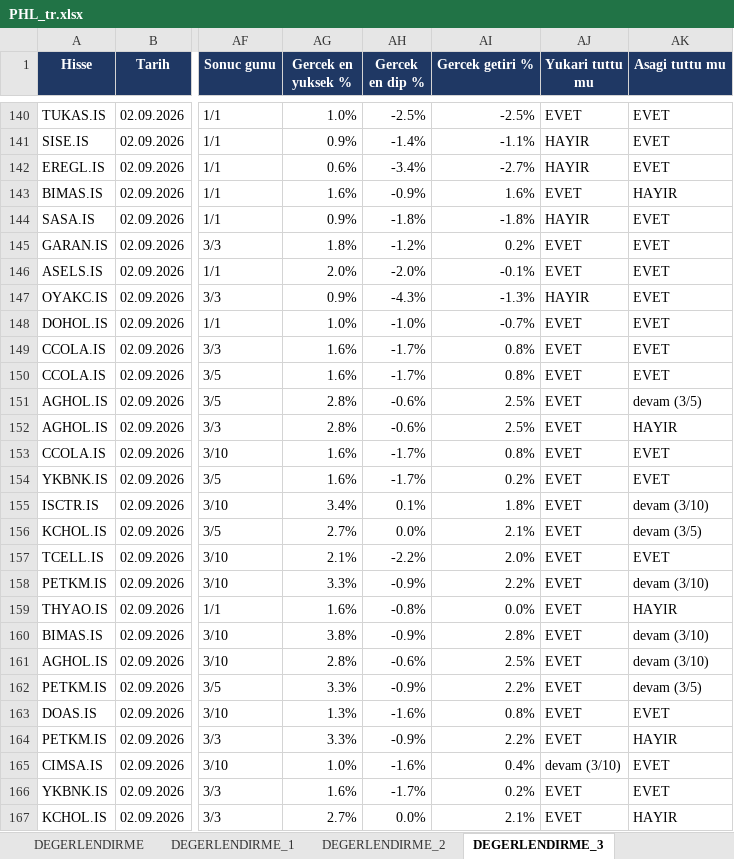
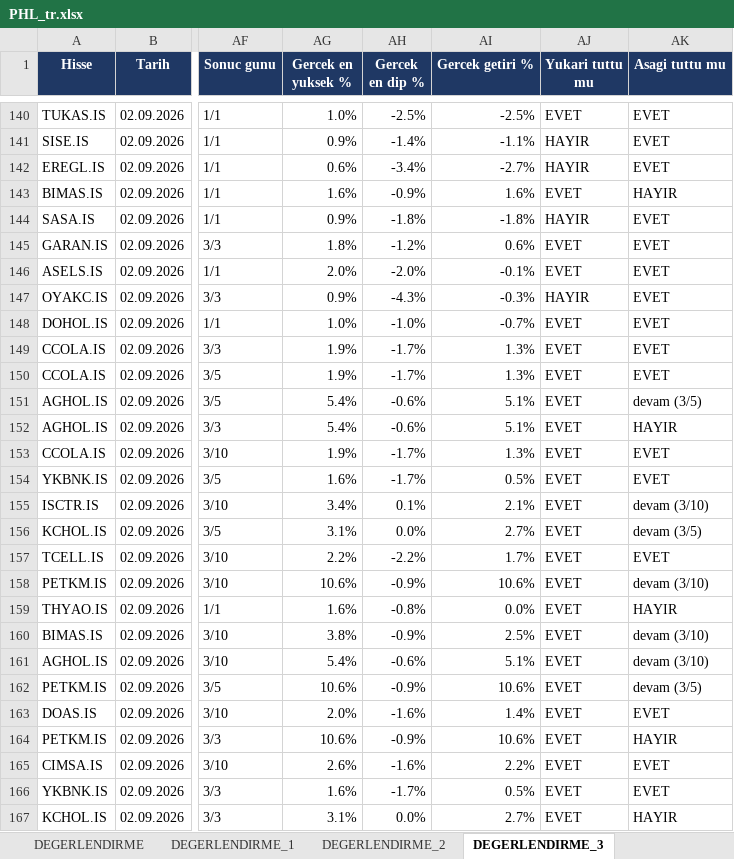
Before and after one commit to serkanche/portfoy, an Excel workbook: PHL_tr.xlsx, sheet DEGERLENDIRME_3, drawn as a sheet; only a part is shown, gaps mark what is left out; values as stored, in another font and other column widths than the file's, no borders; conditional formats not drawn; the diff covers the shown part only; the diff names each change by its address in the sheet, - before the commit and + after, or states it on an @@ line.

```diff
--- a/PHL_tr.xlsx (sheet DEGERLENDIRME_3)
+++ b/PHL_tr.xlsx (sheet DEGERLENDIRME_3)
-AI145 (Gercek getiri %): 0.2%
+AI145 (Gercek getiri %): 0.6%
-AI147 (Gercek getiri %): -1.3%
+AI147 (Gercek getiri %): -0.3%
-AG149:AG150 (Gercek en yuksek %): 1.6%
+AG149:AG150 (Gercek en yuksek %): 1.9%
-AI149:AI150 (Gercek getiri %): 0.8%
+AI149:AI150 (Gercek getiri %): 1.3%
-AG151:AG152 (Gercek en yuksek %): 2.8%
+AG151:AG152 (Gercek en yuksek %): 5.4%
-AI151:AI152 (Gercek getiri %): 2.5%
+AI151:AI152 (Gercek getiri %): 5.1%
-AG153 (Gercek en yuksek %): 1.6%
+AG153 (Gercek en yuksek %): 1.9%
-AI153 (Gercek getiri %): 0.8%
+AI153 (Gercek getiri %): 1.3%
-AI154 (Gercek getiri %): 0.2%
+AI154 (Gercek getiri %): 0.5%
-AI155 (Gercek getiri %): 1.8%
+AI155 (Gercek getiri %): 2.1%
-AG156 (Gercek en yuksek %): 2.7%
+AG156 (Gercek en yuksek %): 3.1%
-AI156 (Gercek getiri %): 2.1%
+AI156 (Gercek getiri %): 2.7%
-AG157 (Gercek en yuksek %): 2.1%
+AG157 (Gercek en yuksek %): 2.2%
-AI157 (Gercek getiri %): 2.0%
+AI157 (Gercek getiri %): 1.7%
-AG158 (Gercek en yuksek %): 3.3%
+AG158 (Gercek en yuksek %): 10.6%
-AI158 (Gercek getiri %): 2.2%
+AI158 (Gercek getiri %): 10.6%
-AI160 (Gercek getiri %): 2.8%
+AI160 (Gercek getiri %): 2.5%
-AG161 (Gercek en yuksek %): 2.8%
+AG161 (Gercek en yuksek %): 5.4%
-AI161 (Gercek getiri %): 2.5%
+AI161 (Gercek getiri %): 5.1%
-AG162 (Gercek en yuksek %): 3.3%
+AG162 (Gercek en yuksek %): 10.6%
-AI162 (Gercek getiri %): 2.2%
+AI162 (Gercek getiri %): 10.6%
-AG163 (Gercek en yuksek %): 1.3%
+AG163 (Gercek en yuksek %): 2.0%
-AI163 (Gercek getiri %): 0.8%
+AI163 (Gercek getiri %): 1.4%
-AG164 (Gercek en yuksek %): 3.3%
+AG164 (Gercek en yuksek %): 10.6%
-AI164 (Gercek getiri %): 2.2%
+AI164 (Gercek getiri %): 10.6%
-AG165 (Gercek en yuksek %): 1.0%
+AG165 (Gercek en yuksek %): 2.6%
-AI165 (Gercek getiri %): 0.4%
+AI165 (Gercek getiri %): 2.2%
-AJ165 (Yukari tuttu mu): devam (3/10)
+AJ165 (Yukari tuttu mu): EVET
-AI166 (Gercek getiri %): 0.2%
+AI166 (Gercek getiri %): 0.5%
-AG167 (Gercek en yuksek %): 2.7%
+AG167 (Gercek en yuksek %): 3.1%
-AI167 (Gercek getiri %): 2.1%
+AI167 (Gercek getiri %): 2.7%
```
Also changed, not shown: 298 edited cells elsewhere in this sheet, sheet DEGERLENDIRME, sheet DEGERLENDIRME_1, sheet DEGERLENDIRME_2, sheet DEGERLENDIRME_5.
